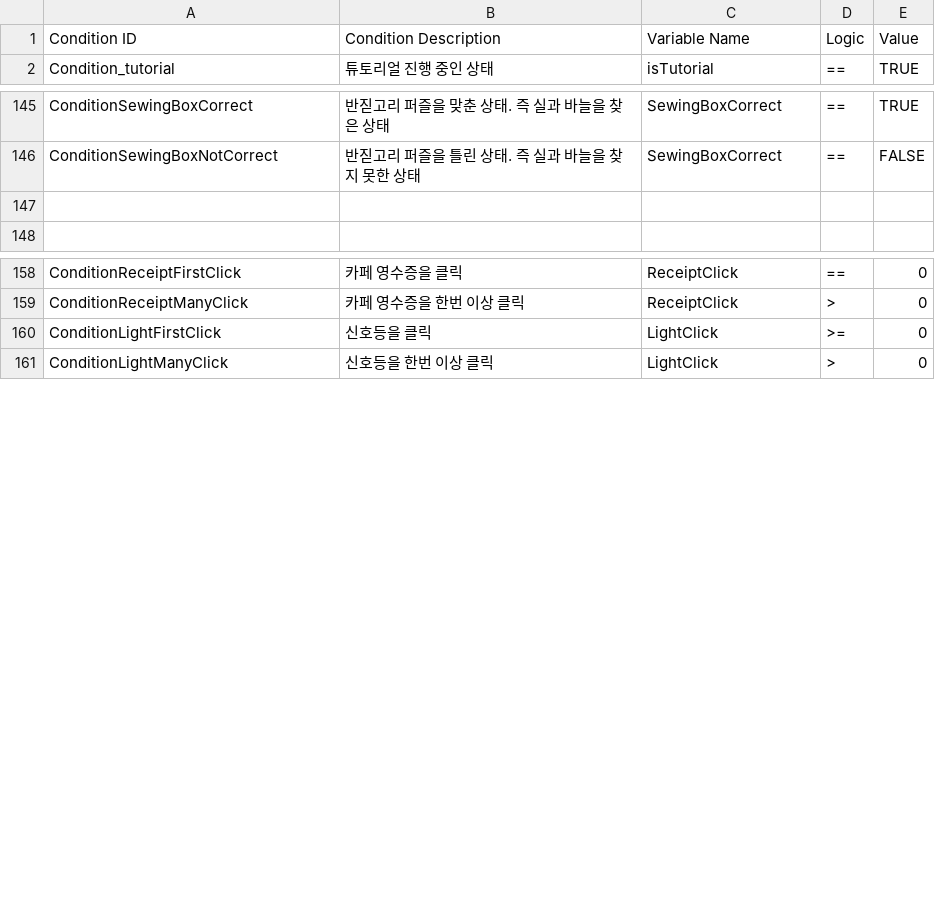
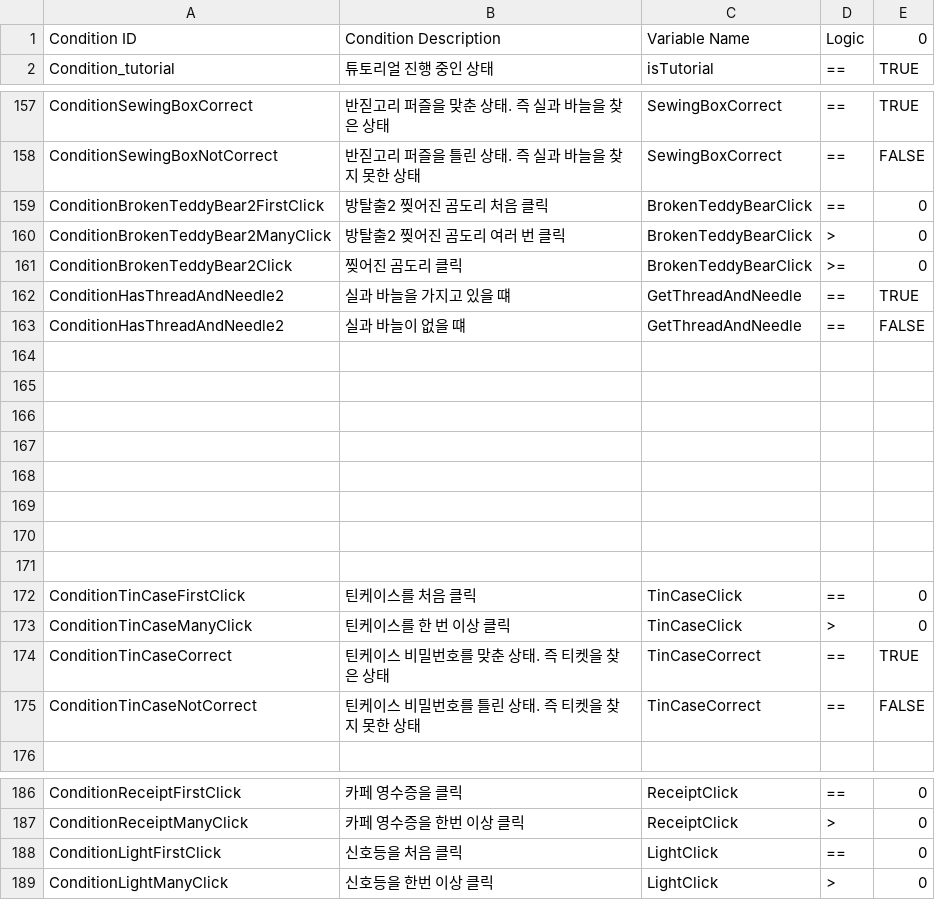
Before and after one commit to ollan365/Fate, a CSV file: Assets/Resources/Datas/conditions.csv, drawn as a sheet; only a part is shown, gaps mark what is left out; the diff covers the shown part only.

```diff
--- a/Assets/Resources/Datas/conditions.csv
+++ b/Assets/Resources/Datas/conditions.csv
@@ -1,2 +1,2 @@
-Condition ID,Condition Description,Variable Name,Logic,Value
+Condition ID,Condition Description,Variable Name,Logic,0
 Condition_tutorial,튜토리얼 진행 중인 상태,isTutorial,==,TRUE
@@ -146,3 +158,19 @@ ConditionSewingBoxCorrect,반짇고리 퍼즐을 맞춘 상태. 즉 실과 바
 ConditionSewingBoxNotCorrect,반짇고리 퍼즐을 틀린 상태. 즉 실과 바늘을 찾지 못한 상태,SewingBoxCorrect,==,FALSE
+ConditionBrokenTeddyBear2FirstClick,방탈출2 찢어진 곰도리 처음 클릭,BrokenTeddyBearClick,==,0
+ConditionBrokenTeddyBear2ManyClick,방탈출2 찢어진 곰도리 여러 번 클릭,BrokenTeddyBearClick,>,0
+ConditionBrokenTeddyBear2Click,찢어진 곰도리 클릭,BrokenTeddyBearClick,>=,0
+ConditionHasThreadAndNeedle2,실과 바늘을 가지고 있을 떄,GetThreadAndNeedle,==,TRUE
+ConditionHasThreadAndNeedle2,실과 바늘이 없을 떄,GetThreadAndNeedle,==,FALSE
 ,,,,
+,,,,
+,,,,
+,,,,
+,,,,
+,,,,
+,,,,
+,,,,
+ConditionTinCaseFirstClick,틴케이스를 처음 클릭,TinCaseClick,==,0
+ConditionTinCaseManyClick,틴케이스를 한 번 이상 클릭,TinCaseClick,>,0
+ConditionTinCaseCorrect,틴케이스 비밀번호를 맞춘 상태. 즉 티켓을 찾은 상태,TinCaseCorrect,==,TRUE
+ConditionTinCaseNotCorrect,틴케이스 비밀번호를 틀린 상태. 즉 티켓을 찾지 못한 상태,TinCaseCorrect,==,FALSE
 ,,,,
@@ -159,3 +187,3 @@ ConditionReceiptFirstClick,카페 영수증을 클릭,ReceiptClick,==,0
 ConditionReceiptManyClick,카페 영수증을 한번 이상 클릭,ReceiptClick,>,0
-ConditionLightFirstClick,신호등을 클릭,LightClick,>=,0
+ConditionLightFirstClick,신호등을 처음 클릭,LightClick,==,0
 ConditionLightManyClick,신호등을 한번 이상 클릭,LightClick,>,0
```
Also changed, not shown: 12 added rows and 1 edited cell elsewhere in this file, Assets/Resources/Datas/choices.csv, Assets/Resources/Datas/dialogues.csv, 15 other files.
